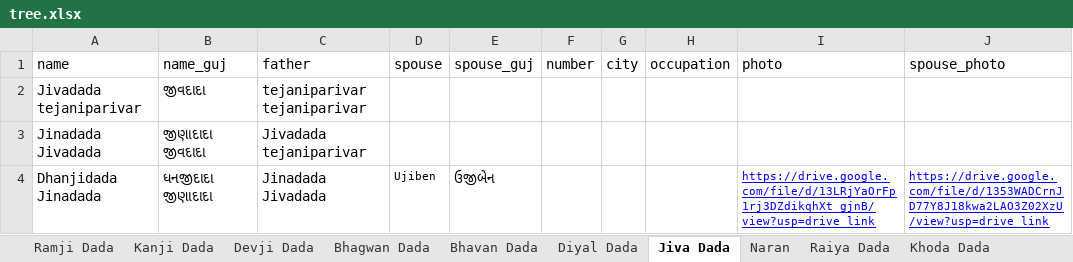
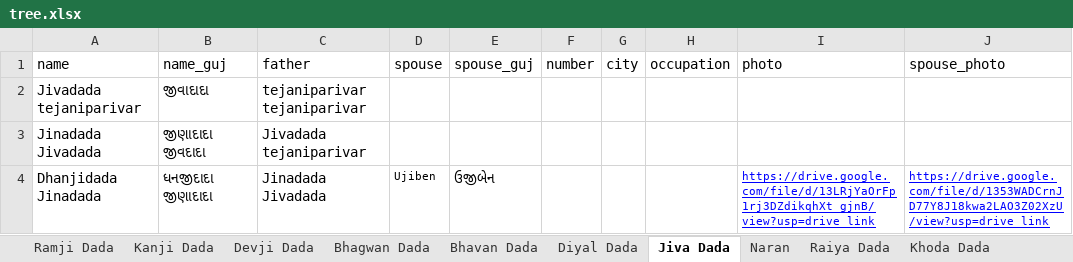
Before and after one commit to JigneshTejani/TejaniFamilyTree, an Excel workbook: json-converter/tree.xlsx, sheet Jiva Dada, drawn as a sheet; only a part is shown; values as stored, in another font and other column widths than the file's, no borders; the diff names each change by its address in the sheet, - before the commit and + after, or states it on an @@ line.

```diff
--- a/json-converter/tree.xlsx (sheet Jiva Dada)
+++ b/json-converter/tree.xlsx (sheet Jiva Dada)
-B2 (name_guj): જીવદાદા
+B2 (name_guj): જીવાદાદા
```
Also changed, not shown: 1 other file.
